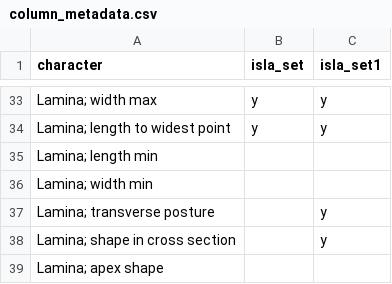
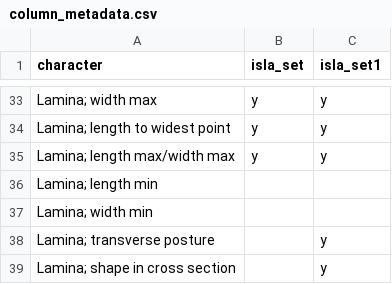
Before and after one commit to randrewlab/Morphometrics, a CSV file: data/column_metadata.csv, drawn as a sheet; only a part is shown, gaps mark what is left out; the shorter side is filled out with more unchanged rows; the diff names each change by its address in the sheet, - before the commit and + after, or states it on an @@ line.

```diff
--- a/data/column_metadata.csv
+++ b/data/column_metadata.csv
+row 35: Lamina; length max/width max | y | y
```
Also changed, not shown: data/rawdata.csv, 3 other files.
